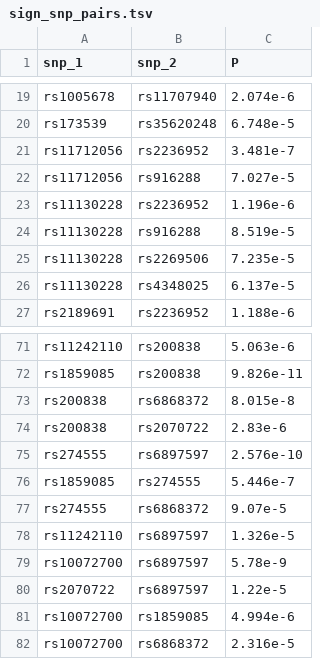
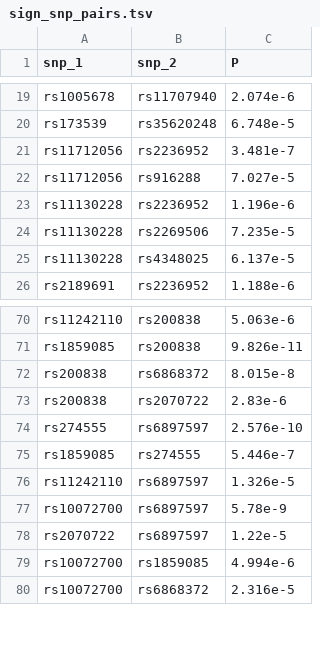
Before and after one commit to DianeDuroux/BiologicalEpistasis, a TSV file: results/pipeline_test/sign_snp_pairs.tsv, drawn as a sheet; only a part is shown, gaps mark what is left out; the diff names each change by its address in the sheet, - before the commit and + after, or states it on an @@ line.

```diff
--- a/results/pipeline_test/sign_snp_pairs.tsv
+++ b/results/pipeline_test/sign_snp_pairs.tsv
-row 24: rs11130228 | rs916288 | 8.519e-5
-row 77: rs274555 | rs6868372 | 9.07e-5
```
Also changed, not shown: results/pipeline_test/sign_gene_pairs.tsv.
